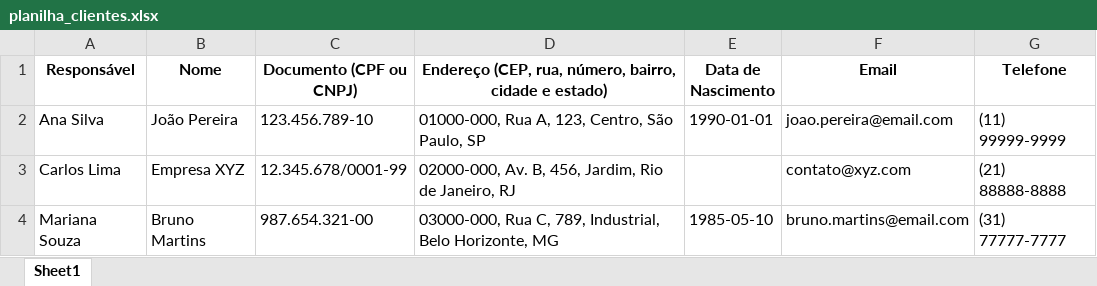
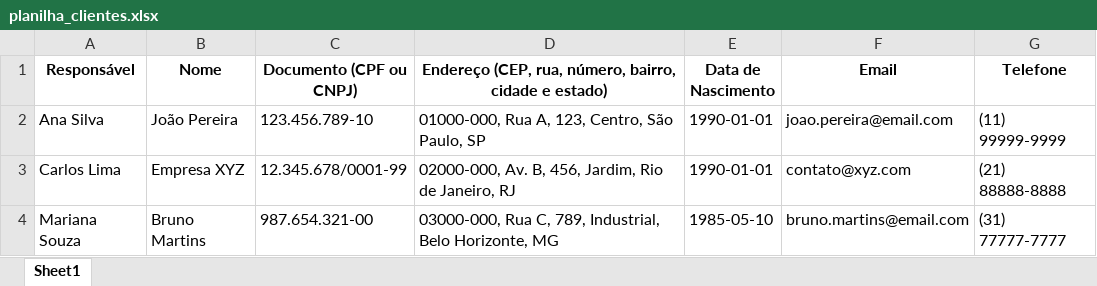
Before and after one commit to theuslinor/Processamento_de_Planilhas, an Excel workbook: sheets-processor-api/src/main/resources/planilha_clientes.xlsx, sheet Sheet1, drawn as a sheet; values as stored, in another font and other column widths than the file's, no borders; the diff names each change by its address in the sheet, - before the commit and + after, or states it on an @@ line.

Commit message:
feat: implementando extração de valores da planilha

```diff
--- a/sheets-processor-api/src/main/resources/planilha_clientes.xlsx (sheet Sheet1)
+++ b/sheets-processor-api/src/main/resources/planilha_clientes.xlsx (sheet Sheet1)
-E3 (Data de Nascimento): (empty)
+E3 (Data de Nascimento): 1990-01-01
```
Also changed, not shown: 5 other files.
